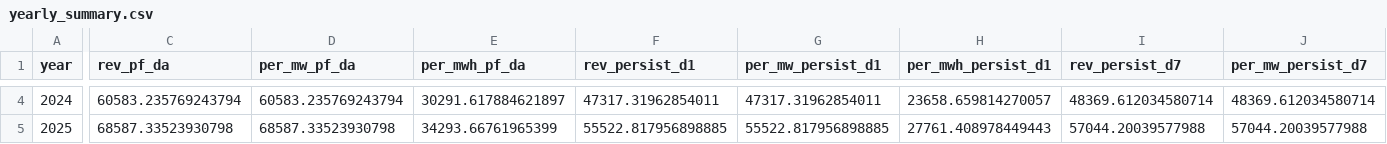
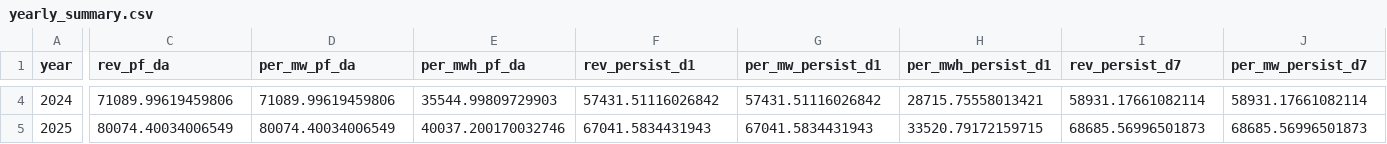
Before and after one commit to Heesunjookr/bess-arbitrage, a CSV file: data/processed/yearly_summary.csv, drawn as a sheet; only a part is shown, gaps mark what is left out; the diff covers the shown part only; the diff names each change by its address in the sheet, - before the commit and + after, or states it on an @@ line.

```diff
--- a/data/processed/yearly_summary.csv
+++ b/data/processed/yearly_summary.csv
-C4 (rev_pf_da): 60583.235769243794
+C4 (rev_pf_da): 71089.99619459806
-D4 (per_mw_pf_da): 60583.235769243794
+D4 (per_mw_pf_da): 71089.99619459806
-E4 (per_mwh_pf_da): 30291.617884621897
+E4 (per_mwh_pf_da): 35544.99809729903
-F4 (rev_persist_d1): 47317.31962854011
+F4 (rev_persist_d1): 57431.51116026842
-G4 (per_mw_persist_d1): 47317.31962854011
+G4 (per_mw_persist_d1): 57431.51116026842
-H4 (per_mwh_persist_d1): 23658.659814270057
+H4 (per_mwh_persist_d1): 28715.75558013421
-I4 (rev_persist_d7): 48369.612034580714
+I4 (rev_persist_d7): 58931.17661082114
-J4 (per_mw_persist_d7): 48369.612034580714
+J4 (per_mw_persist_d7): 58931.17661082114
-C5 (rev_pf_da): 68587.33523930798
+C5 (rev_pf_da): 80074.40034006549
-D5 (per_mw_pf_da): 68587.33523930798
+D5 (per_mw_pf_da): 80074.40034006549
-E5 (per_mwh_pf_da): 34293.66761965399
+E5 (per_mwh_pf_da): 40037.200170032746
-F5 (rev_persist_d1): 55522.817956898885
+F5 (rev_persist_d1): 67041.5834431943
-G5 (per_mw_persist_d1): 55522.817956898885
+G5 (per_mw_persist_d1): 67041.5834431943
-H5 (per_mwh_persist_d1): 27761.408978449443
+H5 (per_mwh_persist_d1): 33520.79172159715
-I5 (rev_persist_d7): 57044.20039577988
+I5 (rev_persist_d7): 68685.56996501873
-J5 (per_mw_persist_d7): 57044.20039577988
+J5 (per_mw_persist_d7): 68685.56996501873
```
Also changed, not shown: 68 edited cells elsewhere in this file, data/processed/experiment_gap_recovery.csv, data/processed/findings_table.csv, 38 other files.
